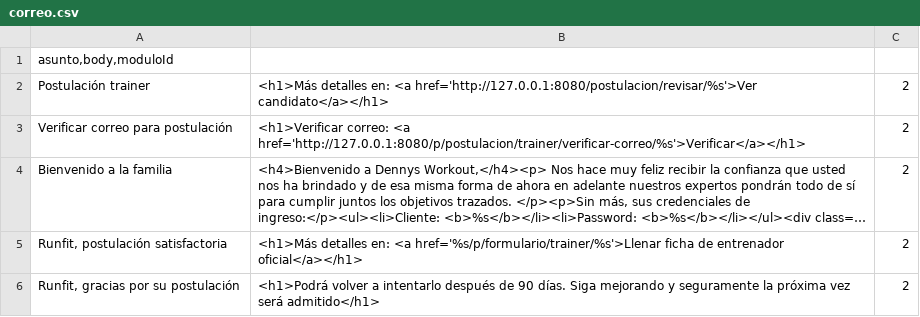
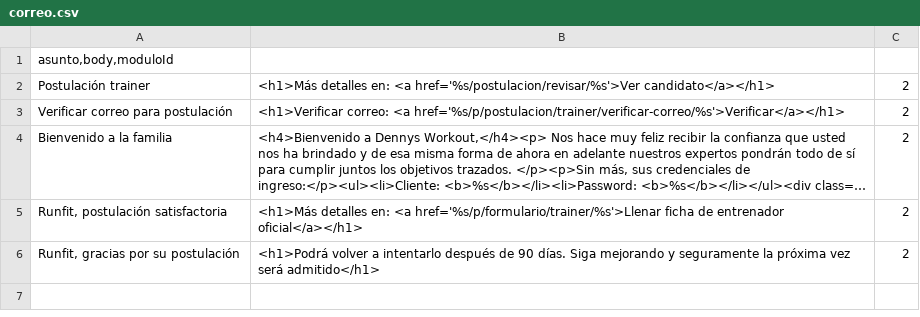
Before and after one commit to itsightconsulting/runfit, a CSV file: src/main/resources/static/seeds/correo.csv, drawn as a sheet; long unchanged cells end in …; the diff names each change by its address in the sheet, - before the commit and + after, or states it on an @@ line.

```diff
--- a/src/main/resources/static/seeds/correo.csv
+++ b/src/main/resources/static/seeds/correo.csv
-B2: …en: <a href='http://127.0.0.1:8080/postulacion/revisar/%s'>Ver candidato</a></h1>
+B2: …en: <a href='%s/postulacion/revisar/%s'>Ver candidato</a></h1>
-B3: …correo: <a href='http://127.0.0.1:8080/p/postulacion/trainer/verificar-correo/%s'>Verificar</a></h1>
+B3: …correo: <a href='%s/p/postulacion/trainer/verificar-correo/%s'>Verificar</a></h1>
```
Also changed, not shown: 4 other files.
